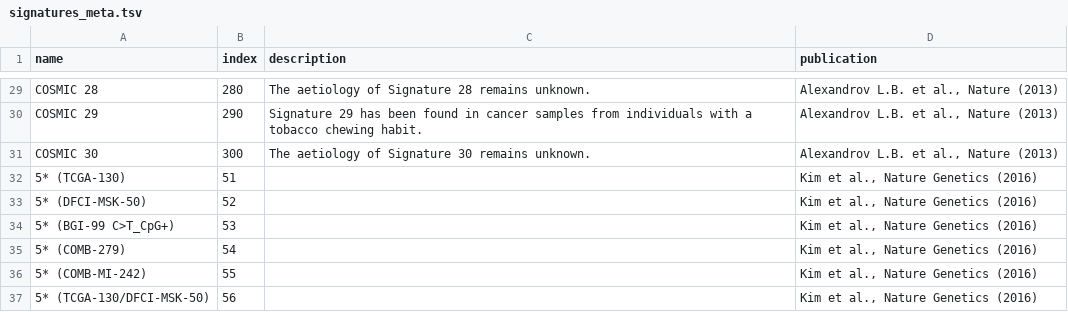
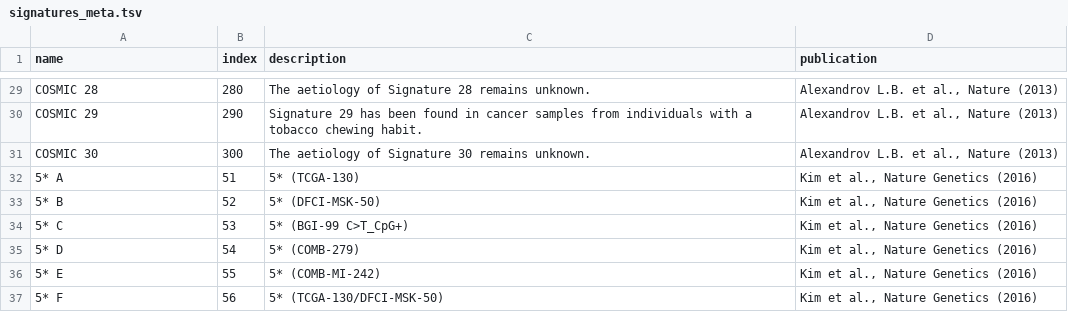
Before and after one commit to keller-mark/signature-visualization-backend, a TSV file: data/sigs/signatures_meta.tsv, drawn as a sheet; only a part is shown, gaps mark what is left out.

```diff
--- a/data/sigs/signatures_meta.tsv
+++ b/data/sigs/signatures_meta.tsv
@@ -31,7 +31,7 @@ COSMIC 29	290	Signature 29 has been found in cancer samples from individuals wit
 COSMIC 30	300	The aetiology of Signature 30 remains unknown. 	"Alexandrov L.B. et al., Nature (2013)"
-5* (TCGA-130)	51		"Kim et al., Nature Genetics (2016)"
-5* (DFCI-MSK-50)	52		"Kim et al., Nature Genetics (2016)"
-5* (BGI-99 C>T_CpG+)	53		"Kim et al., Nature Genetics (2016)"
-5* (COMB-279)	54		"Kim et al., Nature Genetics (2016)"
-5* (COMB-MI-242)	55		"Kim et al., Nature Genetics (2016)"
-5* (TCGA-130/DFCI-MSK-50)	56		"Kim et al., Nature Genetics (2016)"
+5* A	51	5* (TCGA-130)	"Kim et al., Nature Genetics (2016)"
+5* B	52	5* (DFCI-MSK-50)	"Kim et al., Nature Genetics (2016)"
+5* C	53	5* (BGI-99 C>T_CpG+)	"Kim et al., Nature Genetics (2016)"
+5* D	54	5* (COMB-279)	"Kim et al., Nature Genetics (2016)"
+5* E	55	5* (COMB-MI-242)	"Kim et al., Nature Genetics (2016)"
+5* F	56	5* (TCGA-130/DFCI-MSK-50)	"Kim et al., Nature Genetics (2016)"
```
Also changed, not shown: data/sigs/signatures.tsv, 5 other files.
